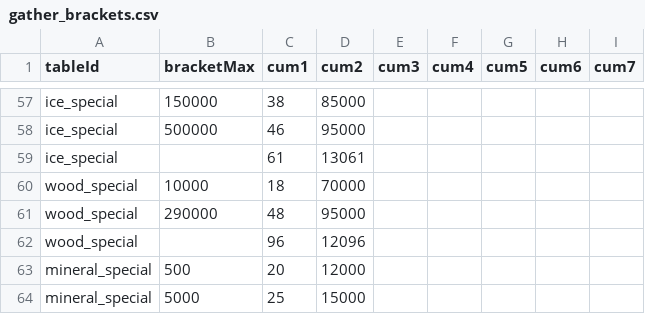
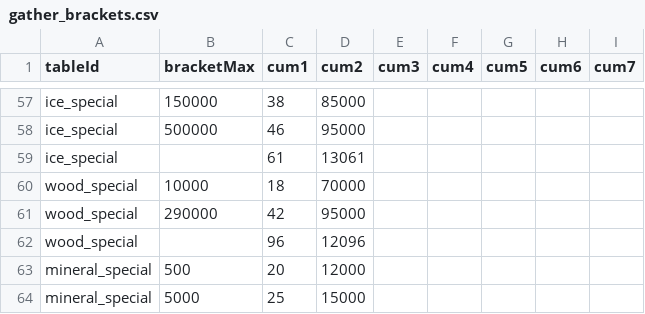
Before and after one commit to wwoosshh/nogada-rpg-server, a CSV file: packages/data/csv/gather_brackets.csv, drawn as a sheet; only a part is shown, gaps mark what is left out.

```diff
--- a/packages/data/csv/gather_brackets.csv
+++ b/packages/data/csv/gather_brackets.csv
@@ -60,3 +60,3 @@ ice_special,,61,13061,,,,,
 wood_special,10000,18,70000,,,,,
-wood_special,290000,48,95000,,,,,
+wood_special,290000,42,95000,,,,,
 wood_special,,96,12096,,,,,
```
Also changed, not shown: 1 other file.
